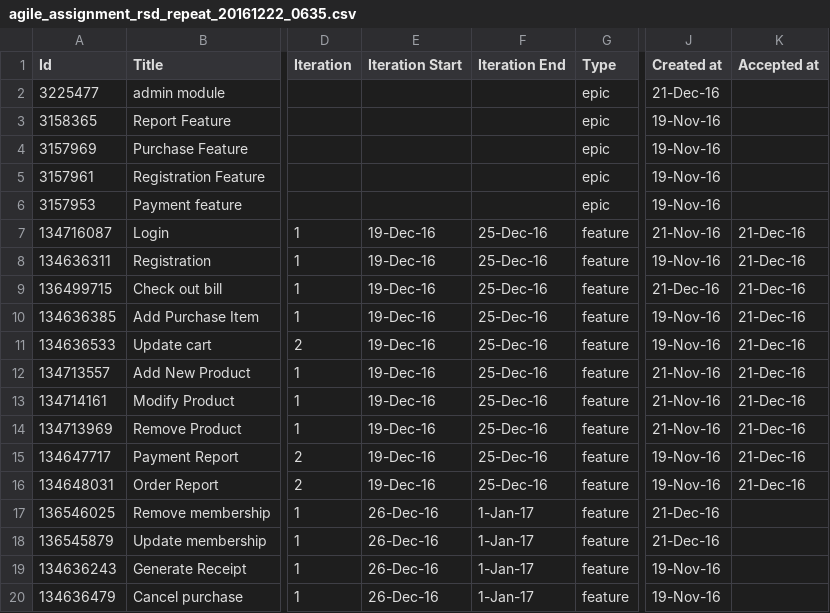
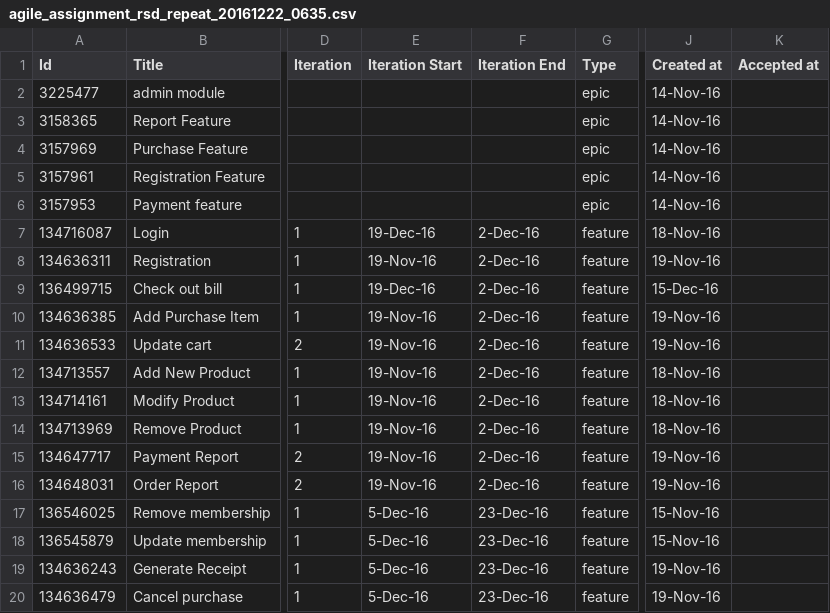
Before and after one commit to tenshi1568/AgileAssignmentRepeat, a CSV file: Process/1/Sprint1/agile_assignment_rsd_repeat_20161222_0635.csv, drawn as a sheet; only a part is shown, gaps mark what is left out; the diff names each change by its address in the sheet, - before the commit and + after, or states it on an @@ line.

Commit message:
Accepted
Accepted

```diff
--- a/Process/1/Sprint1/agile_assignment_rsd_repeat_20161222_0635.csv
+++ b/Process/1/Sprint1/agile_assignment_rsd_repeat_20161222_0635.csv
-J2 (Created at): 21-Dec-16
+J2 (Created at): 14-Nov-16
-J3:J6 (Created at): 19-Nov-16
+J3:J6 (Created at): 14-Nov-16
-F7:F16 (Iteration End): 25-Dec-16
+F7:F16 (Iteration End): 2-Dec-16
-J7 (Created at): 21-Nov-16
+J7 (Created at): 18-Nov-16
-K7:K16 (Accepted at): 21-Dec-16
+K7:K16 (Accepted at): (empty)
-E8 (Iteration Start): 19-Dec-16
+E8 (Iteration Start): 19-Nov-16
-J9 (Created at): 21-Dec-16
+J9 (Created at): 15-Dec-16
-E10:E16 (Iteration Start): 19-Dec-16
+E10:E16 (Iteration Start): 19-Nov-16
-J12:J14 (Created at): 21-Nov-16
+J12:J14 (Created at): 18-Nov-16
-E17:E20 (Iteration Start): 26-Dec-16
+E17:E20 (Iteration Start): 5-Dec-16
-F17:F20 (Iteration End): 1-Jan-17
+F17:F20 (Iteration End): 23-Dec-16
-J17:J18 (Created at): 21-Dec-16
+J17:J18 (Created at): 15-Nov-16
```
